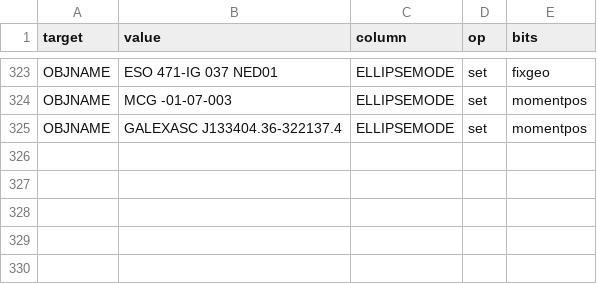
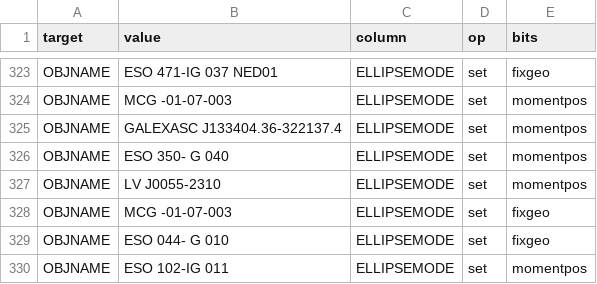
Before and after one commit to moustakas/SGA, a CSV file: py/SGA/data/SGA2025/overlays/v0.50/flags.csv, drawn as a sheet; only a part is shown, gaps mark what is left out; the diff names each change by its address in the sheet, - before the commit and + after, or states it on an @@ line.

```diff
--- a/py/SGA/data/SGA2025/overlays/v0.50/flags.csv
+++ b/py/SGA/data/SGA2025/overlays/v0.50/flags.csv
+row 326: OBJNAME | ESO 350- G 040 | ELLIPSEMODE | set | momentpos
+row 327: OBJNAME | LV J0055-2310 | ELLIPSEMODE | set | momentpos
+row 328: OBJNAME | MCG -01-07-003 | ELLIPSEMODE | set | fixgeo
+row 329: OBJNAME | ESO 044- G 010 | ELLIPSEMODE | set | fixgeo
+row 330: OBJNAME | ESO 102-IG 011 | ELLIPSEMODE | set | momentpos
```
Also changed, not shown: py/SGA/data/SGA2025/overlays/v0.50/updates.csv, 4 other files.
